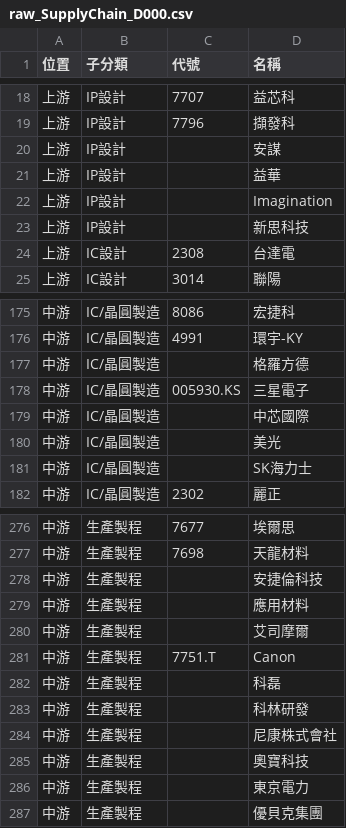
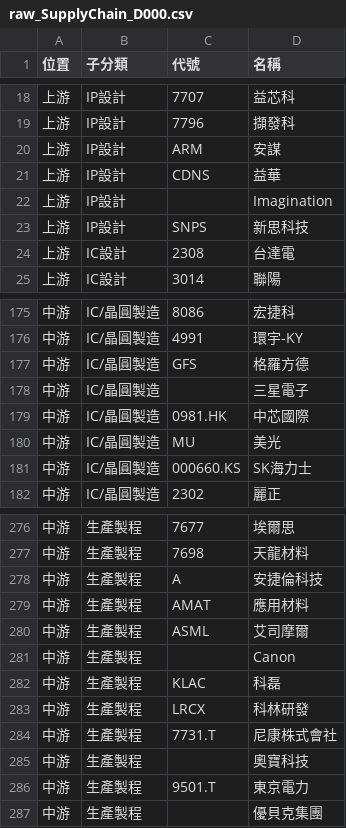
Before and after one commit to wenchiehlee-investment/ic.tpex.org.tw, a CSV file: data/raw_SupplyChain_D000.csv, drawn as a sheet; only a part is shown, gaps mark what is left out; the diff covers the shown part only.

```diff
--- a/data/raw_SupplyChain_D000.csv
+++ b/data/raw_SupplyChain_D000.csv
@@ -19,6 +19,6 @@
 上游,IP設計,7796,擷發科
-上游,IP設計,,安謀
-上游,IP設計,,益華
+上游,IP設計,ARM,安謀
+上游,IP設計,CDNS,益華
 上游,IP設計,,Imagination
-上游,IP設計,,新思科技
+上游,IP設計,SNPS,新思科技
 上游,IC設計,2308,台達電
@@ -176,7 +176,7 @@
 中游,IC/晶圓製造,4991,環宇-KY
-中游,IC/晶圓製造,,格羅方德
-中游,IC/晶圓製造,005930.KS,三星電子
-中游,IC/晶圓製造,,中芯國際
-中游,IC/晶圓製造,,美光
-中游,IC/晶圓製造,,SK海力士
+中游,IC/晶圓製造,GFS,格羅方德
+中游,IC/晶圓製造,,三星電子
+中游,IC/晶圓製造,0981.HK,中芯國際
+中游,IC/晶圓製造,MU,美光
+中游,IC/晶圓製造,000660.KS,SK海力士
 中游,IC/晶圓製造,2302,麗正
@@ -277,11 +277,11 @@
 中游,生產製程,7698,天龍材料
-中游,生產製程,,安捷倫科技
-中游,生產製程,,應用材料
-中游,生產製程,,艾司摩爾
-中游,生產製程,7751.T,Canon
-中游,生產製程,,科磊
-中游,生產製程,,科林研發
-中游,生產製程,,尼康株式會社
+中游,生產製程,A,安捷倫科技
+中游,生產製程,AMAT,應用材料
+中游,生產製程,ASML,艾司摩爾
+中游,生產製程,,Canon
+中游,生產製程,KLAC,科磊
+中游,生產製程,LRCX,科林研發
+中游,生產製程,7731.T,尼康株式會社
 中游,生產製程,,奧寶科技
-中游,生產製程,,東京電力
+中游,生產製程,9501.T,東京電力
 中游,生產製程,,優貝克集團
```
Also changed, not shown: 17 edited cells elsewhere in this file, data/raw_SupplyChainMap.csv, data/raw_SupplyChain_5300.csv, 16 other files.
